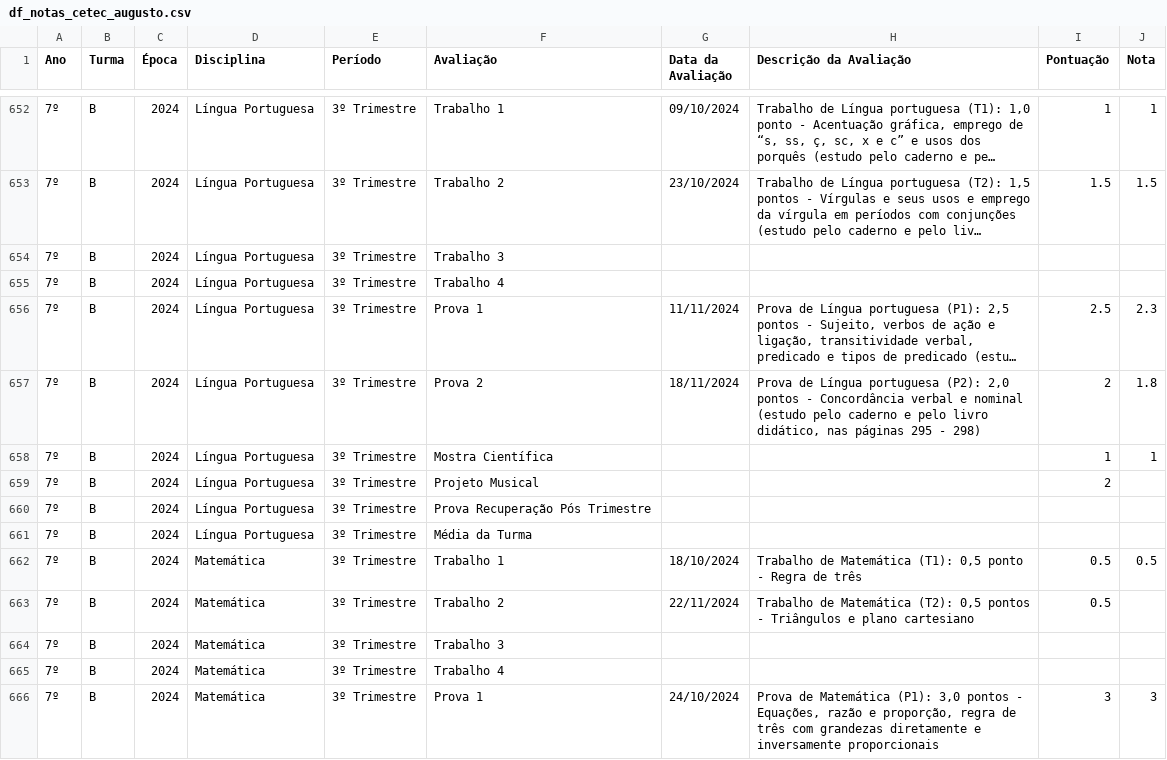
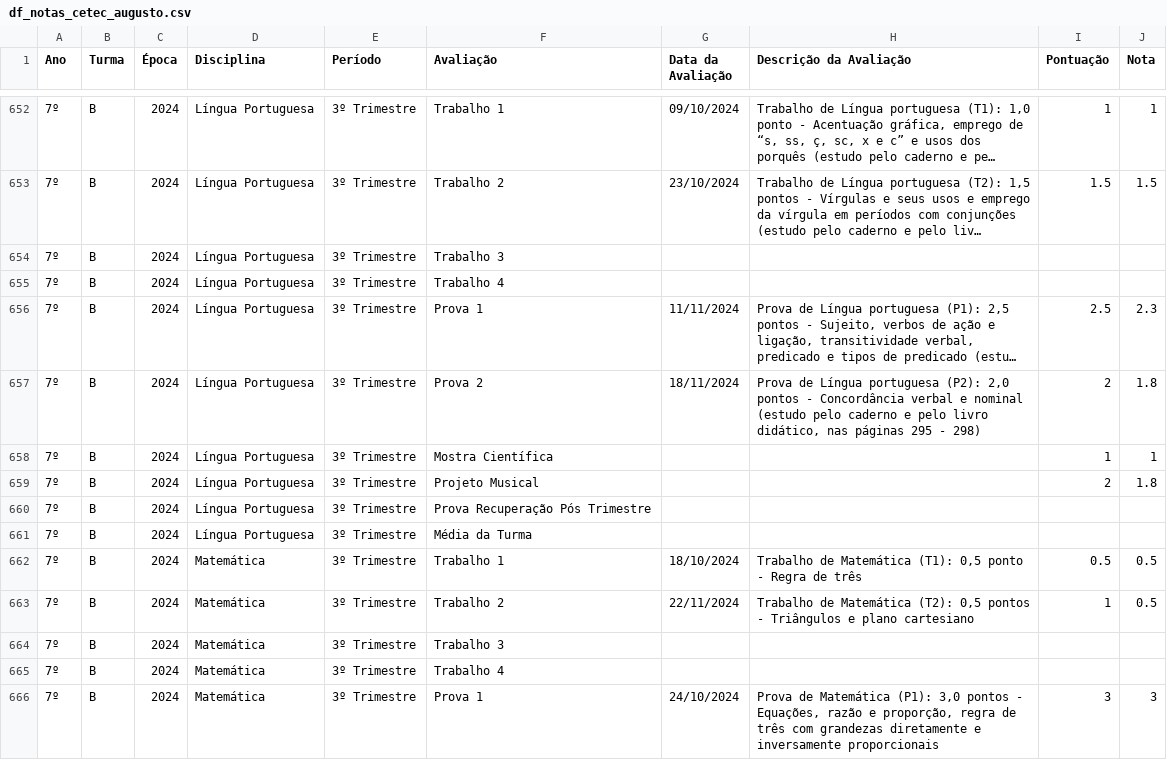
Before and after one commit to mauriciopassos/notas_cetec_augusto, a CSV file: src/df_notas_cetec_augusto.csv, drawn as a sheet; only a part is shown, gaps mark what is left out; long unchanged cells end in …; the diff covers the shown part only; the diff names each change by its address in the sheet, - before the commit and + after, or states it on an @@ line.

```diff
--- a/src/df_notas_cetec_augusto.csv
+++ b/src/df_notas_cetec_augusto.csv
-J659 (Nota): (empty)
+J659 (Nota): 1.8
-I663 (Pontuação): 0.5
+I663 (Pontuação): 1
-J663 (Nota): (empty)
+J663 (Nota): 0.5
```
Also changed, not shown: 58 edited cells elsewhere in this file.
